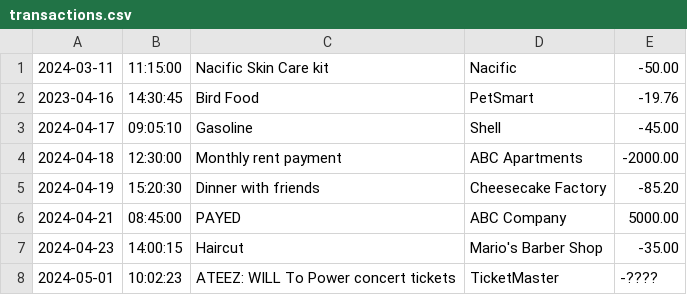
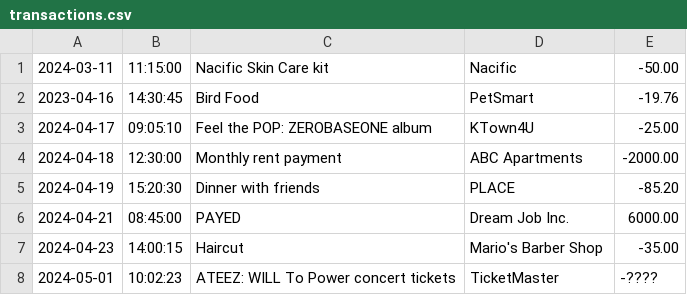
Before and after one commit to samatisz/FinancialTracker, a CSV file: transactions.csv, drawn as a sheet.

Commit message:
updated FinancialTransactions class

```diff
--- a/transactions.csv
+++ b/transactions.csv
@@ -2,6 +2,6 @@
 2023-04-16|14:30:45|Bird Food|PetSmart|-19.76
-2024-04-17|09:05:10|Gasoline|Shell|-45.00
+2024-04-17|09:05:10|Feel the POP: ZEROBASEONE album |KTown4U|-25.00
 2024-04-18|12:30:00|Monthly rent payment|ABC Apartments|-2000.00
-2024-04-19|15:20:30|Dinner with friends|Cheesecake Factory|-85.20
-2024-04-21|08:45:00|PAYED|ABC Company|5000.00
+2024-04-19|15:20:30|Dinner with friends|PLACE |-85.20
+2024-04-21|08:45:00|PAYED|Dream Job Inc.|6000.00
 2024-04-23|14:00:15|Haircut|Mario's Barber Shop|-35.00
```
Also changed, not shown: 3 other files.
